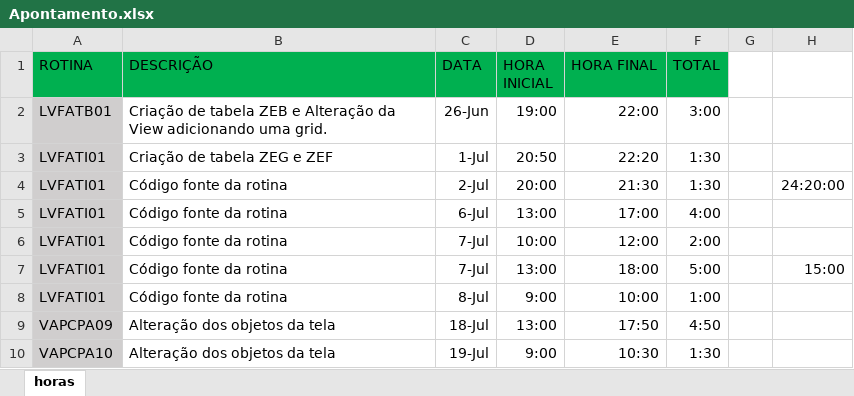
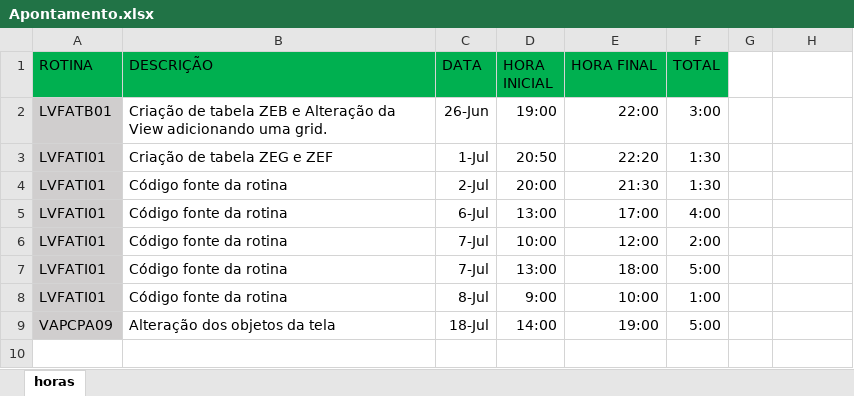
Before and after one commit to igor165/Protheus, an Excel workbook: Protheus/Externo/Tucano/Animais Abatidos/Apontamento.xlsx, sheet horas, drawn as a sheet; values as stored, in another font and other column widths than the file's, no borders; the diff names each change by its address in the sheet, - before the commit and + after, or states it on an @@ line.

```diff
--- a/Protheus/Externo/Tucano/Animais Abatidos/Apontamento.xlsx (sheet horas)
+++ b/Protheus/Externo/Tucano/Animais Abatidos/Apontamento.xlsx (sheet horas)
-H4: 24:20:00
+H4: (empty)
-H7: 15:00
+H7: (empty)
-D9 (HORA INICIAL): 13:00
+D9 (HORA INICIAL): 14:00
-E9 (HORA FINAL): 17:50
+E9 (HORA FINAL): 19:00
-F9 (TOTAL): 4:50
+F9 (TOTAL): 5:00
-row 10: VAPCPA10 | Alteração dos objetos da tela | 19-Jul | 9:00 | 10:30 | 1:30
```
Also changed, not shown: 1 other file.
